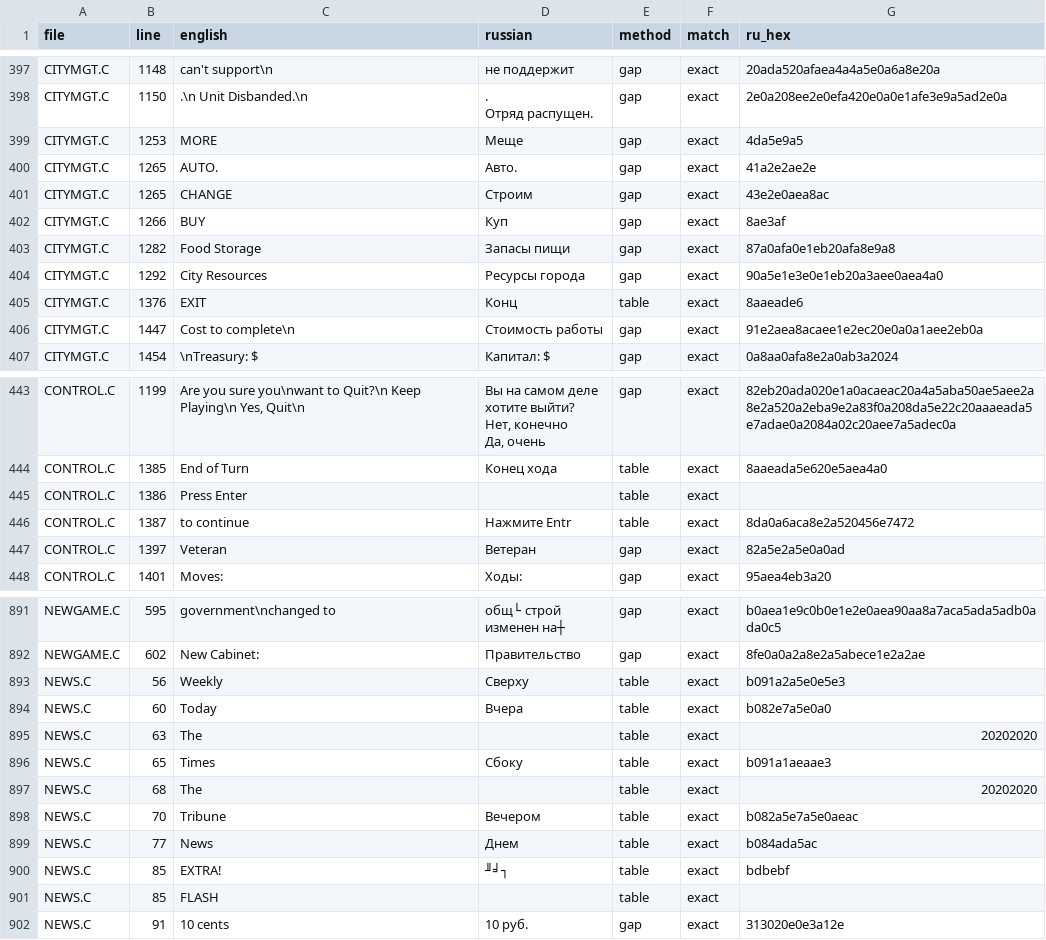
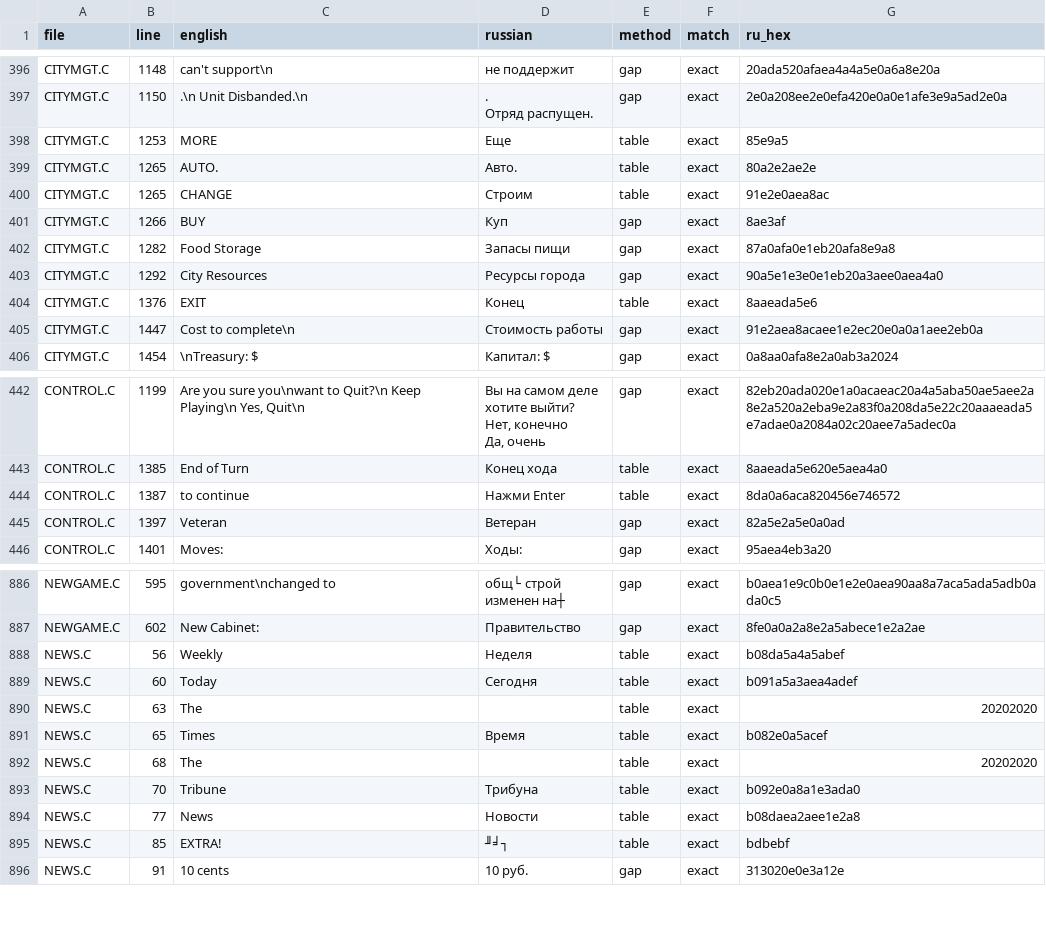
Before and after one commit to xrip/reciv-rus, a CSV file: tools/localization/data/mapping.csv, drawn as a sheet; only a part is shown, gaps mark what is left out; the diff covers the shown part only.

```diff
--- a/tools/localization/data/mapping.csv
+++ b/tools/localization/data/mapping.csv
@@ -474,5 +472,5 @@ CITYMGT.C,1150,.\n Unit Disbanded.\n,".
 ",gap,exact,2e0a208ee2e0efa420e0a0e1afe3e9a5ad2e0a
-CITYMGT.C,1253,MORE,Mеще,gap,exact,4da5e9a5
-CITYMGT.C,1265,AUTO.,Aвто.,gap,exact,41a2e2ae2e
-CITYMGT.C,1265,CHANGE,Cтроим,gap,exact,43e2e0aea8ac
+CITYMGT.C,1253,MORE,Еще,table,exact,85e9a5
+CITYMGT.C,1265,AUTO.,Авто.,table,exact,80a2e2ae2e
+CITYMGT.C,1265,CHANGE,Строим,table,exact,91e2e0aea8ac
 CITYMGT.C,1266,BUY,Куп,gap,exact,8ae3af
@@ -480,3 +478,3 @@ CITYMGT.C,1282,Food Storage,Запасы пищи,gap,exact,87a0afa0e1eb20afa8e9
 CITYMGT.C,1292,City Resources,Ресурсы города,gap,exact,90a5e1e3e0e1eb20a3aee0aea4a0
-CITYMGT.C,1376,EXIT,Конц,table,exact,8aaeade6
+CITYMGT.C,1376,EXIT,Конец,table,exact,8aaeada5e6
 CITYMGT.C,1447,Cost to complete\n,"Стоимость работы
@@ -569,4 +566,3 @@ CONTROL.C,1199,"Are you sure you\nwant to Quit?\n Keep Playing\n Yes, Quit\n","
 CONTROL.C,1385,End of Turn,Конец хода,table,exact,8aaeada5e620e5aea4a0
-CONTROL.C,1386,Press Enter,,table,exact,
-CONTROL.C,1387,to continue,Нажмите Entr,table,exact,8da0a6aca8e2a520456e7472
+CONTROL.C,1387,to continue,Нажми Enter,table,exact,8da0a6aca820456e746572
 CONTROL.C,1397,Veteran,Ветеран,gap,exact,82a5e2a5e0a0ad
@@ -1170,11 +1171,10 @@ NEWGAME.C,595, government\nchanged to ," общ└ строй
 NEWGAME.C,602,New Cabinet:,Правительство,gap,exact,8fe0a0a2a8e2a5abece1e2a2ae
-NEWS.C,56, Weekly, Сверху,table,exact,b091a2a5e0e5e3
-NEWS.C,60, Today, Вчера,table,exact,b082e7a5e0a0
+NEWS.C,56, Weekly, Неделя,table,exact,b08da5a4a5abef
+NEWS.C,60, Today, Сегодня,table,exact,b091a5a3aea4adef
 NEWS.C,63,The ,    ,table,exact,20202020
-NEWS.C,65, Times, Сбоку,table,exact,b091a1aeaae3
+NEWS.C,65, Times, Время,table,exact,b082e0a5acef
 NEWS.C,68,The ,    ,table,exact,20202020
-NEWS.C,70, Tribune, Вечером,table,exact,b082a5e7a5e0aeac
-NEWS.C,77, News, Днем,table,exact,b084ada5ac
+NEWS.C,70, Tribune, Трибуна,table,exact,b092e0a8a1e3ada0
+NEWS.C,77, News, Новости,table,exact,b08daea2aee1e2a8
 NEWS.C,85,EXTRA!,╜╛┐,table,exact,bdbebf
-NEWS.C,85,FLASH,,table,exact,
 NEWS.C,91,10 cents,10 руб.,gap,exact,313020e0e3a12e
```
Also changed, not shown: 4 removed rows and 79 edited cells elsewhere in this file, 24 other files.
